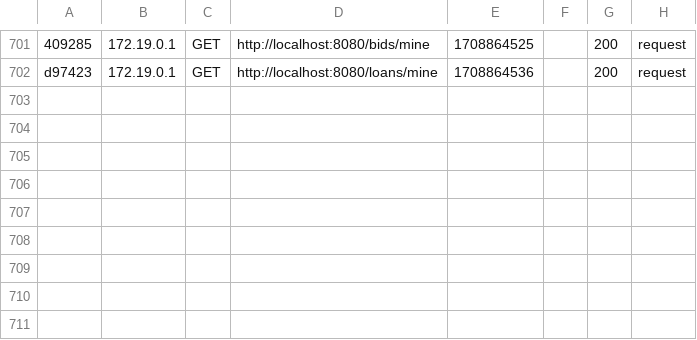
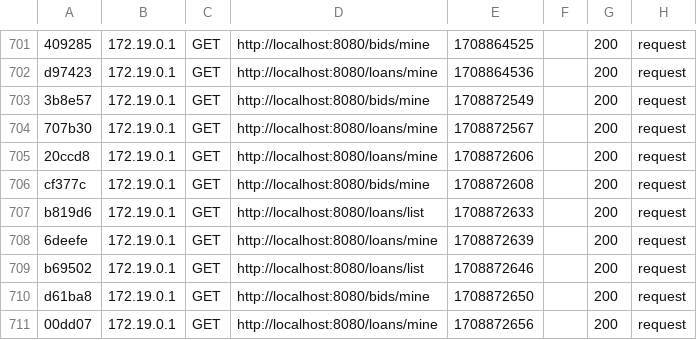
Before and after one commit to fahd01/safe-spot, a CSV file: var/cache/dev/profiler/index.csv, drawn as a sheet; only a part is shown, gaps mark what is left out; the diff names each change by its address in the sheet, - before the commit and + after, or states it on an @@ line.

Commit message:
local changes

```diff
--- a/var/cache/dev/profiler/index.csv
+++ b/var/cache/dev/profiler/index.csv
+row 703: 3b8e57 | 172.19.0.1 | GET | http://localhost:8080/bids/mine | 1708872549 |  | 200 | request
+row 704: 707b30 | 172.19.0.1 | GET | http://localhost:8080/loans/mine | 1708872567 |  | 200 | request
+row 705: 20ccd8 | 172.19.0.1 | GET | http://localhost:8080/loans/mine | 1708872606 |  | 200 | request
+row 706: cf377c | 172.19.0.1 | GET | http://localhost:8080/bids/mine | 1708872608 |  | 200 | request
+row 707: b819d6 | 172.19.0.1 | GET | http://localhost:8080/loans/list | 1708872633 |  | 200 | request
+row 708: 6deefe | 172.19.0.1 | GET | http://localhost:8080/loans/mine | 1708872639 |  | 200 | request
+row 709: b69502 | 172.19.0.1 | GET | http://localhost:8080/loans/list | 1708872646 |  | 200 | request
+row 710: d61ba8 | 172.19.0.1 | GET | http://localhost:8080/bids/mine | 1708872650 |  | 200 | request
+row 711: 00dd07 | 172.19.0.1 | GET | http://localhost:8080/loans/mine | 1708872656 |  | 200 | request
```
Also changed, not shown: 11 other files.
